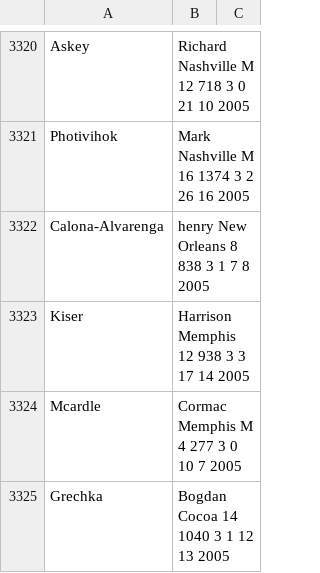
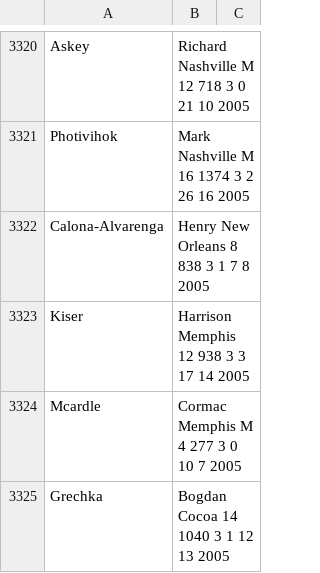
Before and after one commit to SoccerStatsUS/soccerdata, a CSV file: data/stats/pdl_stats.csv, drawn as a sheet; only a part is shown, gaps mark what is left out.

Commit message:
Improve data and aliases.

```diff
--- a/data/stats/pdl_stats.csv
+++ b/data/stats/pdl_stats.csv
@@ -3321,3 +3321,3 @@ Askey, Richard	Nashville	M	12	718	3	0	21	10	2005
 Photivihok, Mark	Nashville	M	16	1374	3	2	26	16	2005
-Calona-Alvarenga, henry	New Orleans		8	838	3	1	7	8	2005
+Calona-Alvarenga, Henry	New Orleans		8	838	3	1	7	8	2005
 Kiser, Harrison	Memphis		12	938	3	3	17	14	2005
```
Also changed, not shown: 23 other files.
